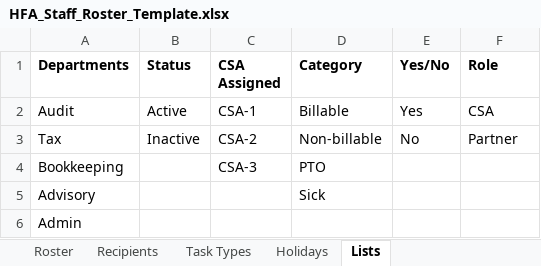
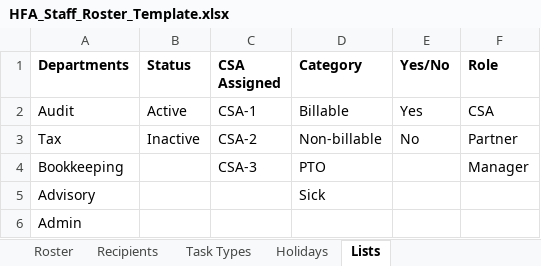
Before and after one commit to TheDarkUrge-sudo/time-governance, an Excel workbook: templates/HFA_Staff_Roster_Template.xlsx, sheet Lists, drawn as a sheet; values as stored, in another font and other column widths than the file's, no borders; the diff names each change by its address in the sheet, - before the commit and + after, or states it on an @@ line.

```diff
--- a/templates/HFA_Staff_Roster_Template.xlsx (sheet Lists)
+++ b/templates/HFA_Staff_Roster_Template.xlsx (sheet Lists)
-F4 (Role): (empty)
+F4 (Role): Manager
```
Also changed, not shown: sheet Recipients, 30 other files.
